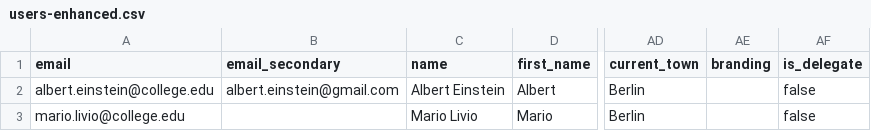
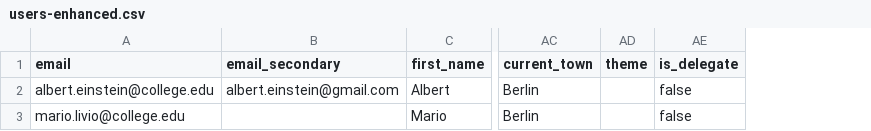
Before and after one commit to ucroo-community/tutorials, a CSV file: standardFormats/user_provisioning_enhanced/users-enhanced.csv, drawn as a sheet; only a part is shown, gaps mark what is left out; removed rows and columns are numbered as before the commit, all else as after; the diff names each change by its address in the sheet, - before the commit and + after, or states it on an @@ line.

Commit message:
removed name header/key, rearranged files for consistency, and updated branding to theme where it had not been updated

```diff
--- a/standardFormats/user_provisioning_enhanced/users-enhanced.csv
+++ b/standardFormats/user_provisioning_enhanced/users-enhanced.csv
-column C (name), rows 2-3: Albert Einstein | Mario Livio
-column AE (branding), empty
+column AD (theme), empty
```
Also changed, not shown: standardFormats/user_provisioning_null_clearing/csv/users_test_clear_01.csv, 4 other files.
